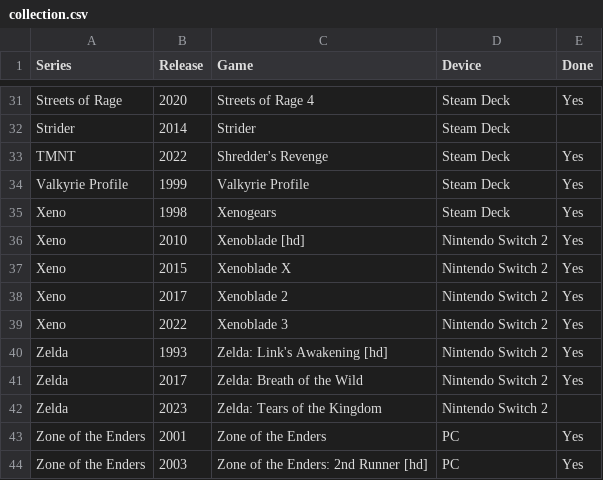
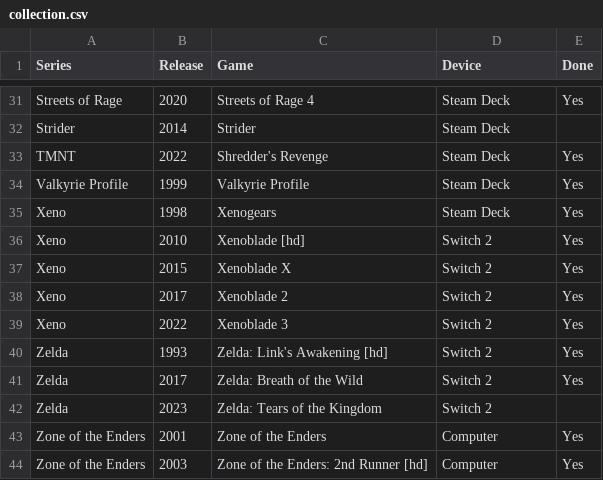
Before and after one commit to seriouslyunderappreciated/seriouslyunderappreciated.github.io, a CSV file: resources/collection.csv, drawn as a sheet; only a part is shown, gaps mark what is left out; the diff covers the shown part only.

```diff
--- a/resources/collection.csv
+++ b/resources/collection.csv
@@ -35,10 +35,10 @@ Valkyrie Profile,1999,Valkyrie Profile,Steam Deck,Yes
 Xeno,1998,Xenogears,Steam Deck,Yes
-Xeno,2010,Xenoblade [hd],Nintendo Switch 2,Yes
-Xeno,2015,Xenoblade X,Nintendo Switch 2,Yes
-Xeno,2017,Xenoblade 2,Nintendo Switch 2,Yes
-Xeno,2022,Xenoblade 3,Nintendo Switch 2,Yes
-Zelda,1993,Zelda: Link's Awakening [hd],Nintendo Switch 2,Yes
-Zelda,2017,Zelda: Breath of the Wild,Nintendo Switch 2,Yes
-Zelda,2023,Zelda: Tears of the Kingdom,Nintendo Switch 2,
-Zone of the Enders,2001,Zone of the Enders,PC,Yes
-Zone of the Enders,2003,Zone of the Enders: 2nd Runner [hd],PC,Yes
+Xeno,2010,Xenoblade [hd],Switch 2,Yes
+Xeno,2015,Xenoblade X,Switch 2,Yes
+Xeno,2017,Xenoblade 2,Switch 2,Yes
+Xeno,2022,Xenoblade 3,Switch 2,Yes
+Zelda,1993,Zelda: Link's Awakening [hd],Switch 2,Yes
+Zelda,2017,Zelda: Breath of the Wild,Switch 2,Yes
+Zelda,2023,Zelda: Tears of the Kingdom,Switch 2,
+Zone of the Enders,2001,Zone of the Enders,Computer,Yes
+Zone of the Enders,2003,Zone of the Enders: 2nd Runner [hd],Computer,Yes
```
Also changed, not shown: 12 edited cells elsewhere in this file.
